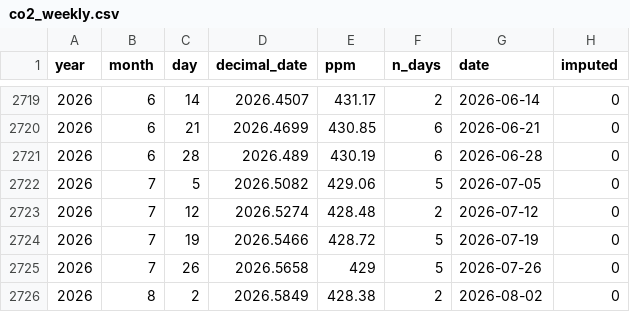
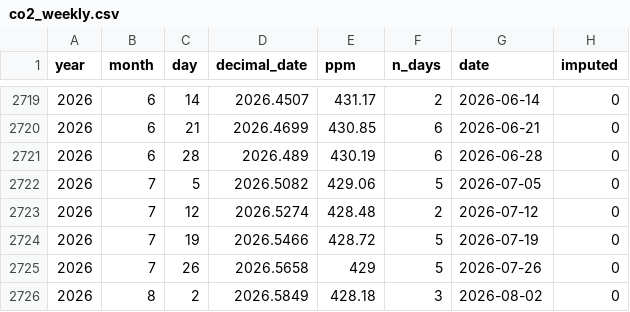
Before and after one commit to kwebercc/cs-observable-data, a CSV file: data/co2_weekly.csv, drawn as a sheet; only a part is shown, gaps mark what is left out.

```diff
--- a/data/co2_weekly.csv
+++ b/data/co2_weekly.csv
@@ -2725,2 +2725,2 @@ year,month,day,decimal_date,ppm,n_days,date,imputed
 2026,7,26,2026.5658,429,5,2026-07-26,0
-2026,8,2,2026.5849,428.38,2,2026-08-02,0
+2026,8,2,2026.5849,428.18,3,2026-08-02,0
```
Also changed, not shown: data/seaice_arctic.csv, 10 other files.
